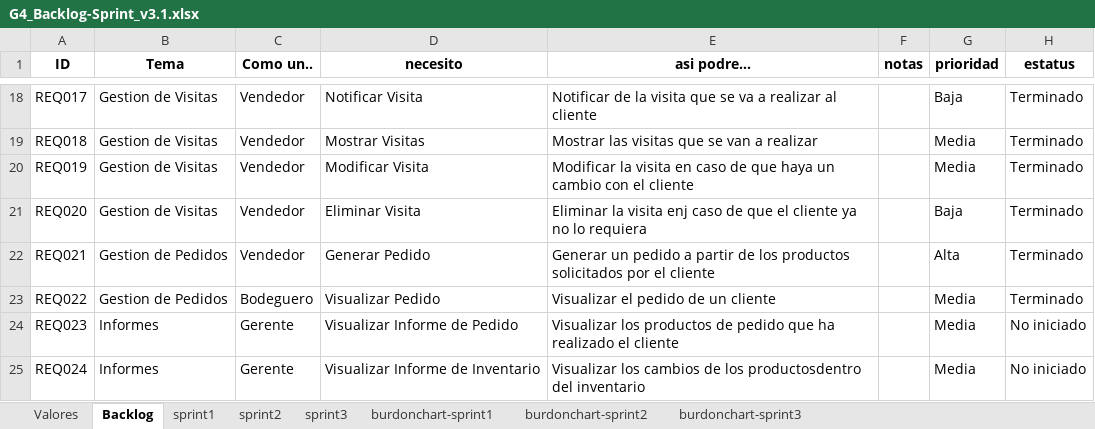
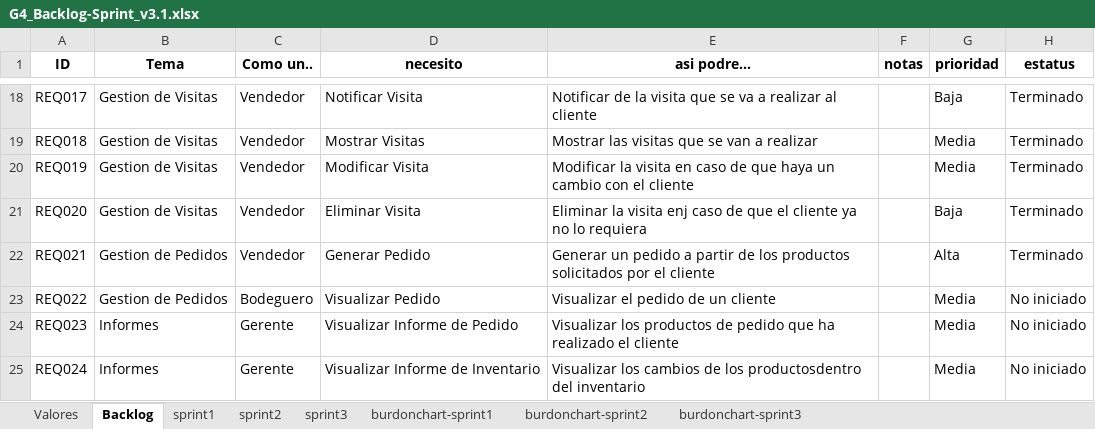
Before and after one commit to FranciscoDavidMunozArmas/7185_G4, an Excel workbook: Proyecto/Documentacion/PREGAME/1. ELICITACION/1.6 Backlog/G4_Backlog-Sprint_v3.1.xlsx, sheet Backlog, drawn as a sheet; only a part is shown, gaps mark what is left out; values as stored, in another font and other column widths than the file's, no borders; the diff names each change by its address in the sheet, - before the commit and + after, or states it on an @@ line.

Commit message:
Update Backlog

```diff
--- a/Proyecto/Documentacion/PREGAME/1. ELICITACION/1.6 Backlog/G4_Backlog-Sprint_v3.1.xlsx (sheet Backlog)
+++ b/Proyecto/Documentacion/PREGAME/1. ELICITACION/1.6 Backlog/G4_Backlog-Sprint_v3.1.xlsx (sheet Backlog)
-H23 (estatus): Terminado
+H23 (estatus): No iniciado
```
Also changed, not shown: charts or pictures, 2 other files.
